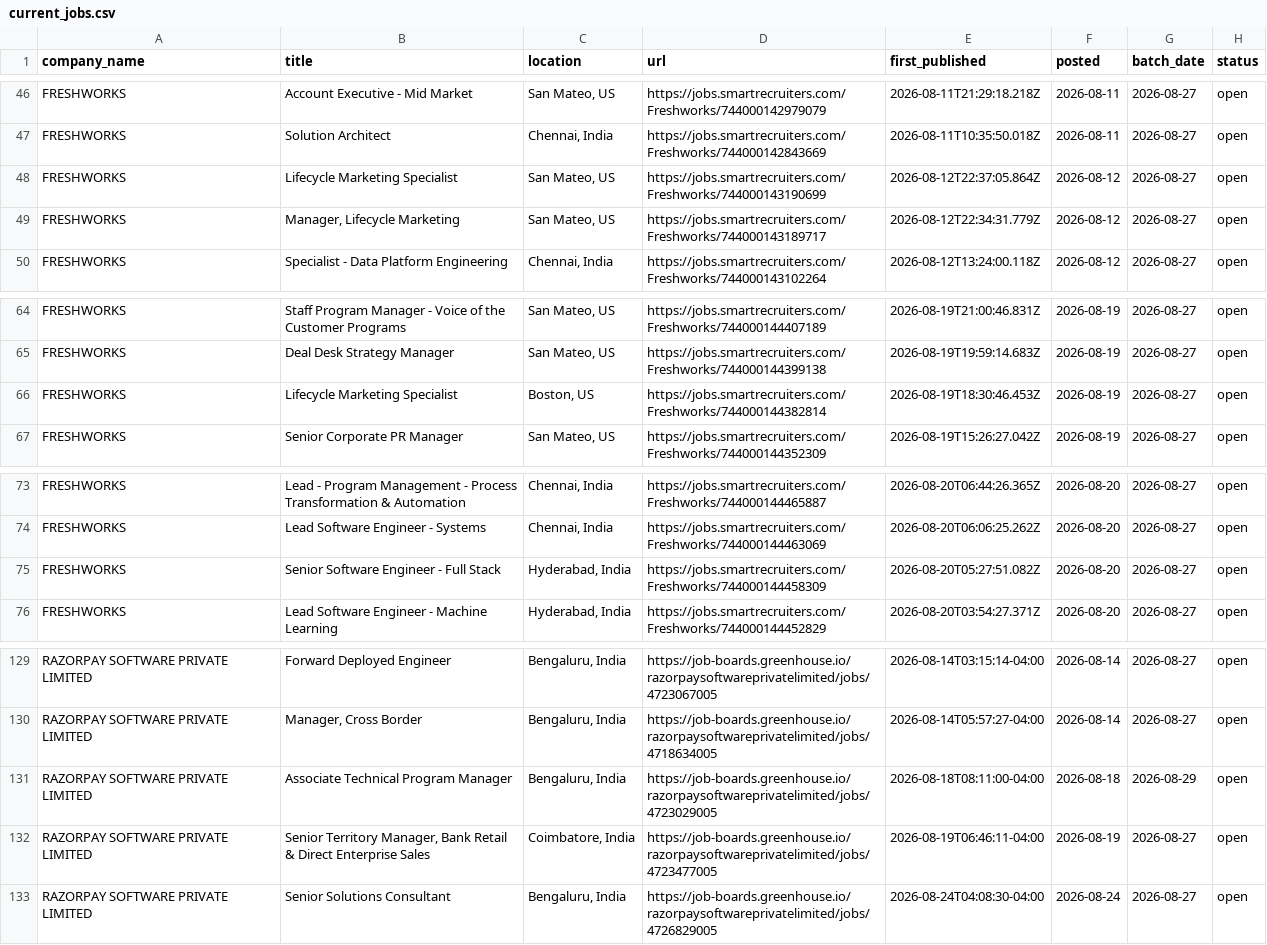
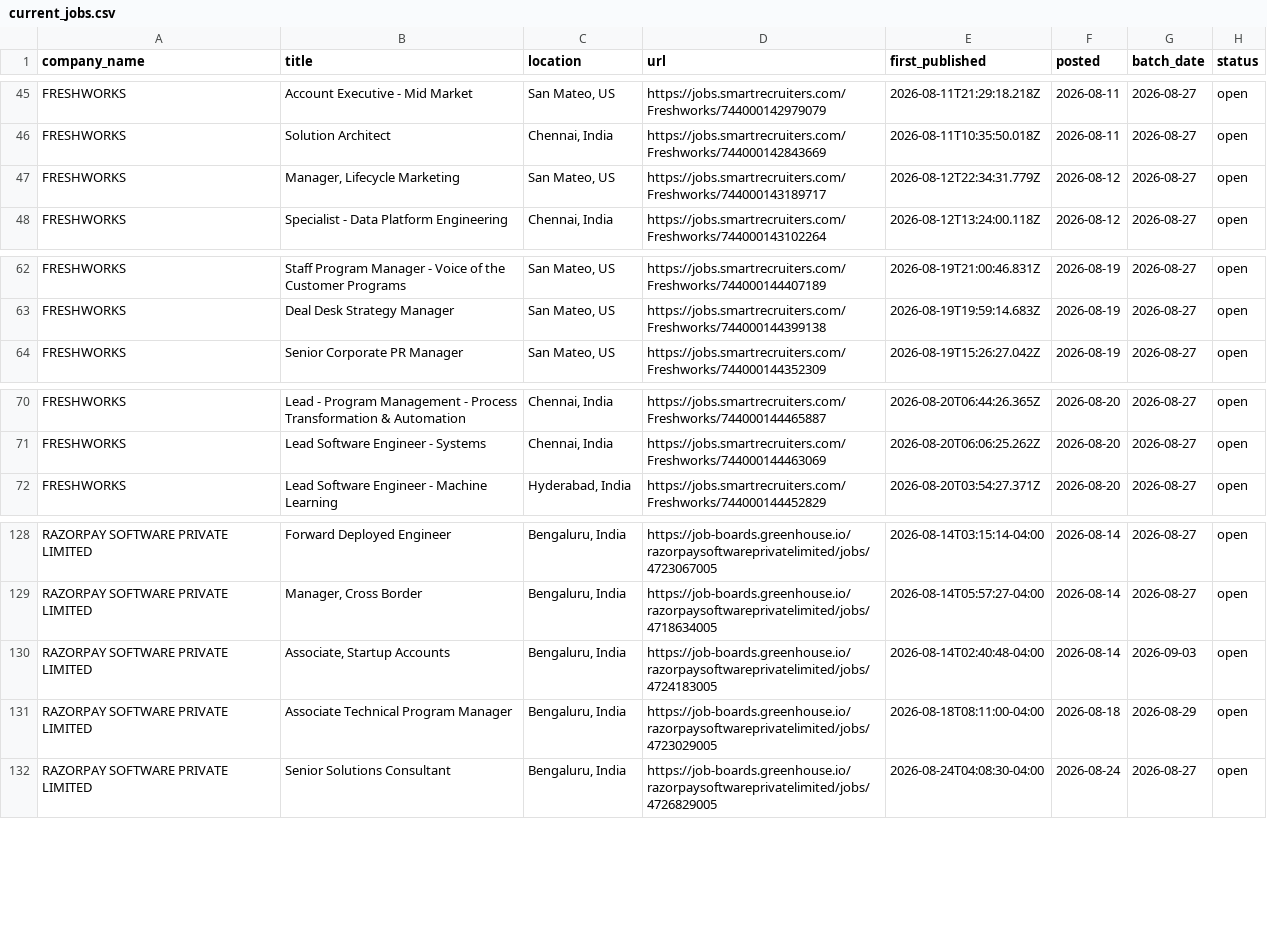
Before and after one commit to itsabhinavism/job-vault-datavault, a CSV file: export/current_jobs.csv, drawn as a sheet; only a part is shown, gaps mark what is left out; removed rows and columns are numbered as before the commit, all else as after; the diff covers the shown part only; the diff names each change by its address in the sheet, - before the commit and + after, or states it on an @@ line.

```diff
--- a/export/current_jobs.csv
+++ b/export/current_jobs.csv
-row 48: FRESHWORKS | Lifecycle Marketing Specialist | San Mateo, US | https://jobs.smartrecruiters.com/Freshworks/744000143190699 | 2026-08-12T22:37:05.864Z | 2026-08-12 | 2026-08-27 | open
-row 66: FRESHWORKS | Lifecycle Marketing Specialist | Boston, US | https://jobs.smartrecruiters.com/Freshworks/744000144382814 | 2026-08-19T18:30:46.453Z | 2026-08-19 | 2026-08-27 | open
-row 75: FRESHWORKS | Senior Software Engineer - Full Stack | Hyderabad, India | https://jobs.smartrecruiters.com/Freshworks/744000144458309 | 2026-08-20T05:27:51.082Z | 2026-08-20 | 2026-08-27 | open
+row 130: RAZORPAY SOFTWARE PRIVATE LIMITED | Associate, Startup Accounts | Bengaluru, India | https://job-boards.greenhouse.io/razorpaysoftwareprivatelimited/jobs/4724183005 | 2026-08-14T02:40:48-04:00 | 2026-08-14 | 2026-09-03 | open
-row 132: RAZORPAY SOFTWARE PRIVATE LIMITED | Senior Territory Manager, Bank Retail & Direct Enterprise Sales | Coimbatore, India | https://job-boards.greenhouse.io/razorpaysoftwareprivatelimited/jobs/4723477005 | 2026-08-19T06:46:11-04:00 | 2026-08-19 | 2026-08-27 | open
```
Also changed, not shown: 10 added rows and 6 removed rows elsewhere in this file, export/changes.csv, export/job_history.csv, 4 other files.
